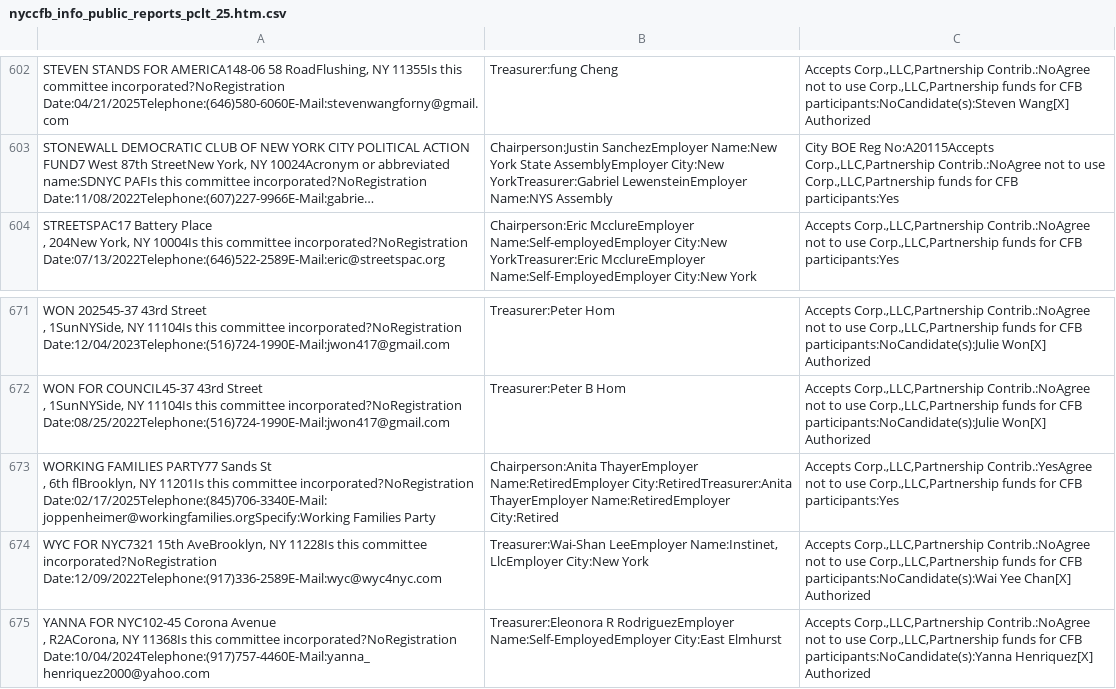
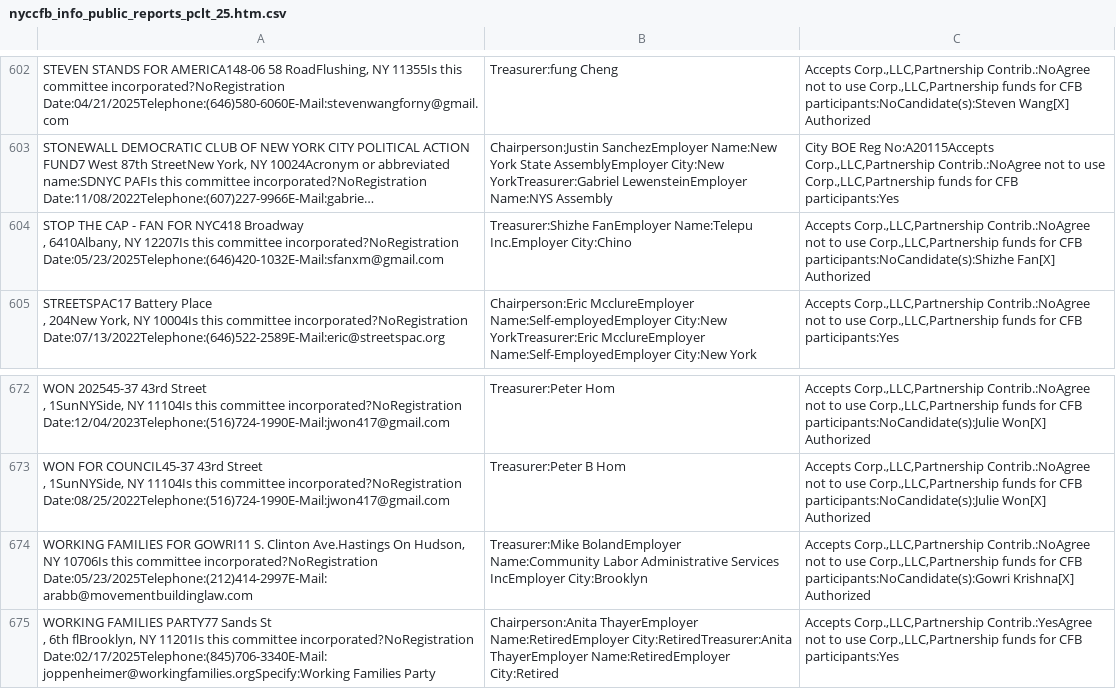
Before and after one commit to fedex1/campaign-tracker, a CSV file: nyccfb_info_public_reports_pclt_25.htm.csv, drawn as a sheet; only a part is shown, gaps mark what is left out; the shorter side is filled out with more unchanged rows; long unchanged cells end in …; ↵ is a line break in a cell; the diff names each change by its address in the sheet, - before the commit and + after, or states it on an @@ line.

```diff
--- a/nyccfb_info_public_reports_pclt_25.htm.csv
+++ b/nyccfb_info_public_reports_pclt_25.htm.csv
+row 604: STOP THE CAP - FAN FOR NYC418 Broadway ↵ , 6410Albany, NY 12207Is this committee incorporated?NoRegistration Date:05/23/2025Telephone:(646)420-1032E-Mail:sfanxm@gmail.com | Treasurer:Shizhe FanEmployer Name:Telepu Inc.Employer City:Chino | Accepts Corp.,LLC,Partnership Contrib.:NoAgree not to use Corp.,LLC,Partnership funds for CFB participants:NoCandidate(s):Shizhe Fan[X] Authorized
+row 674: WORKING FAMILIES FOR GOWRI11 S. Clinton Ave.Hastings On Hudson, NY 10706Is this committee incorporated?NoRegistration Date:05/23/2025Telephone:(212)414-2997E-Mail:arabb@movementbuildinglaw.com | Treasurer:Mike BolandEmployer Name:Community Labor Administrative Services IncEmployer City:Brooklyn | Accepts Corp.,LLC,Partnership Contrib.:NoAgree not to use Corp.,LLC,Partnership funds for CFB participants:NoCandidate(s):Gowri Krishna[X] Authorized
```
Also changed, not shown: committees.csv, nyccfb_info_public_reports_candidate_25.htm.csv, 1 other file.
